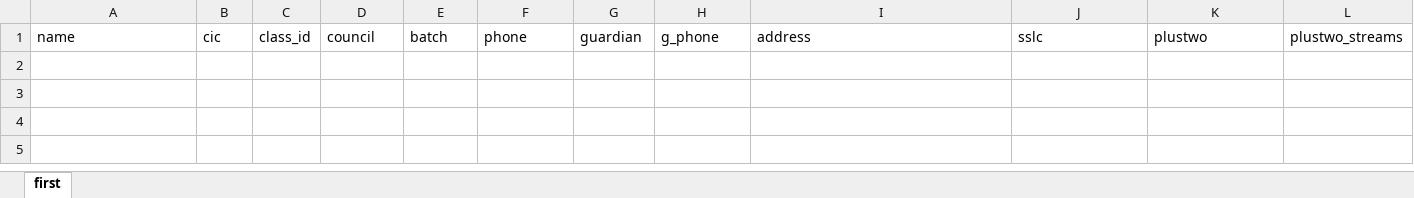
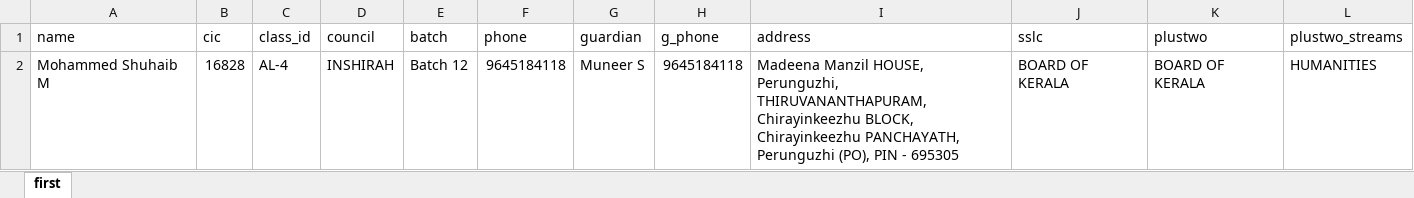
Before and after one commit to tech-pmsa/pmsa-wafy, an Excel workbook: public/students-template.xlsx, sheet first, drawn as a sheet; values as stored, in another font and other column widths than the file's, no borders; the diff names each change by its address in the sheet, - before the commit and + after, or states it on an @@ line.

```diff
--- a/public/students-template.xlsx (sheet first)
+++ b/public/students-template.xlsx (sheet first)
+row 2: Mohammed Shuhaib M | 16828 | AL-4 | INSHIRAH | Batch 12 | 9645184118 | Muneer S | 9645184118 | Madeena Manzil HOUSE, Perunguzhi, THIRUVANANTHAPURAM, Chirayinkeezhu BLOCK, Chirayinkeezhu PANCHAYATH, Perunguzhi (PO), PIN - 695305 | BOARD OF KERALA | BOARD OF KERALA | HUMANITIES
```
Also changed, not shown: 5 other files.
